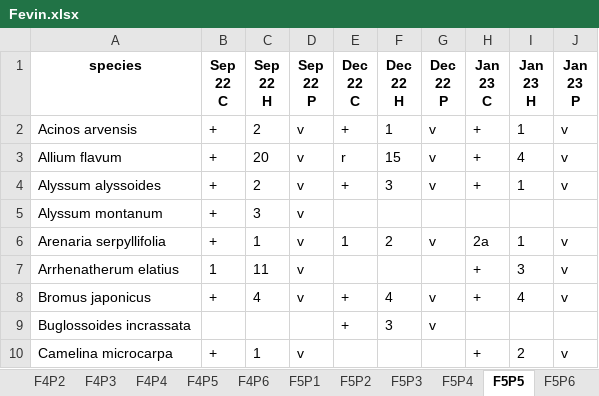
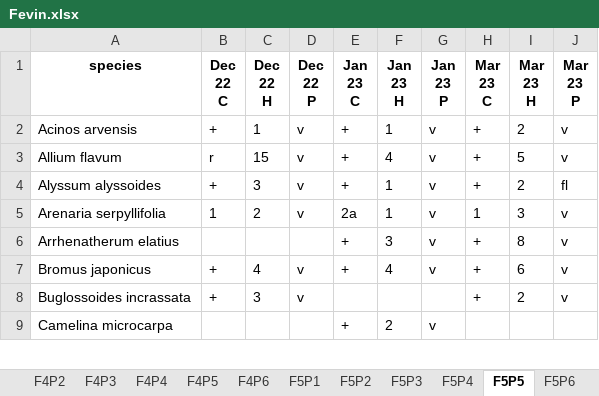
Before and after one commit to Kryshtoson/Forms_Fevin-fenomor, an Excel workbook: out/Fevin.xlsx, sheet F5P5, drawn as a sheet; only a part is shown; values as stored, in another font and other column widths than the file's, no borders; removed rows and columns are numbered as before the commit, all else as after; ↵ is a line break in a cell; the diff covers the shown part only; the diff names each change by its address in the sheet, - before the commit and + after, or states it on an @@ line.

```diff
--- a/out/Fevin.xlsx (sheet F5P5)
+++ b/out/Fevin.xlsx (sheet F5P5)
-B1: Sep ↵ 22 ↵ C
+B1: Dec ↵ 22 ↵ C
-C1: Sep ↵ 22 ↵ H
+C1: Dec ↵ 22 ↵ H
-D1: Sep ↵ 22 ↵ P
+D1: Dec ↵ 22 ↵ P
-E1: Dec ↵ 22 ↵ C
+E1: Jan ↵ 23 ↵ C
-F1: Dec ↵ 22 ↵ H
+F1: Jan ↵ 23 ↵ H
-G1: Dec ↵ 22 ↵ P
+G1: Jan ↵ 23 ↵ P
-H1: Jan ↵ 23 ↵ C
+H1: Mar ↵ 23 ↵ C
-I1: Jan ↵ 23 ↵ H
+I1: Mar ↵ 23 ↵ H
-J1: Jan ↵ 23 ↵ P
+J1: Mar ↵ 23 ↵ P
-C2 (Dec 22 H): 2
+C2 (Dec 22 H): 1
-I2 (Mar 23 H): 1
+I2 (Mar 23 H): 2
-B3 (Dec 22 C): +
+B3 (Dec 22 C): r
-C3 (Dec 22 H): 20
+C3 (Dec 22 H): 15
-E3 (Jan 23 C): r
+E3 (Jan 23 C): +
-F3 (Jan 23 H): 15
+F3 (Jan 23 H): 4
-I3 (Mar 23 H): 4
+I3 (Mar 23 H): 5
-C4 (Dec 22 H): 2
+C4 (Dec 22 H): 3
-F4 (Jan 23 H): 3
+F4 (Jan 23 H): 1
-I4 (Mar 23 H): 1
+I4 (Mar 23 H): 2
-J4 (Mar 23 P): v
+J4 (Mar 23 P): fl
-row 5: Alyssum montanum | + | 3 | v
-B5 (Dec 22 C): +
+B5 (Dec 22 C): 1
-C5 (Dec 22 H): 1
+C5 (Dec 22 H): 2
-E5 (Jan 23 C): 1
+E5 (Jan 23 C): 2a
-F5 (Jan 23 H): 2
+F5 (Jan 23 H): 1
-H5 (Mar 23 C): 2a
+H5 (Mar 23 C): 1
-I5 (Mar 23 H): 1
+I5 (Mar 23 H): 3
-B6 (Dec 22 C): 1
+B6 (Dec 22 C): (empty)
-C6 (Dec 22 H): 11
+C6 (Dec 22 H): (empty)
-D6 (Dec 22 P): v
+D6 (Dec 22 P): (empty)
-E6 (Jan 23 C): (empty)
+E6 (Jan 23 C): +
-F6 (Jan 23 H): (empty)
+F6 (Jan 23 H): 3
-G6 (Jan 23 P): (empty)
+G6 (Jan 23 P): v
-I6 (Mar 23 H): 3
+I6 (Mar 23 H): 8
-I7 (Mar 23 H): 4
+I7 (Mar 23 H): 6
-row 9: Buglossoides incrassata |  |  |  | + | 3 | v
-A8 (species): Camelina microcarpa
+A8 (species): Buglossoides incrassata
-C8 (Dec 22 H): 1
+C8 (Dec 22 H): 3
+row 9: Camelina microcarpa |  |  |  | + | 2 | v
```
Also changed, not shown: 1 removed row and 55 edited cells elsewhere in this sheet, sheet F7P5, sheet F6P4, sheet F6P2, sheet F5P1, sheet F4P6, sheet F7P2, 35 more sheets, out/Fenomor.xlsx, 4 other files.
